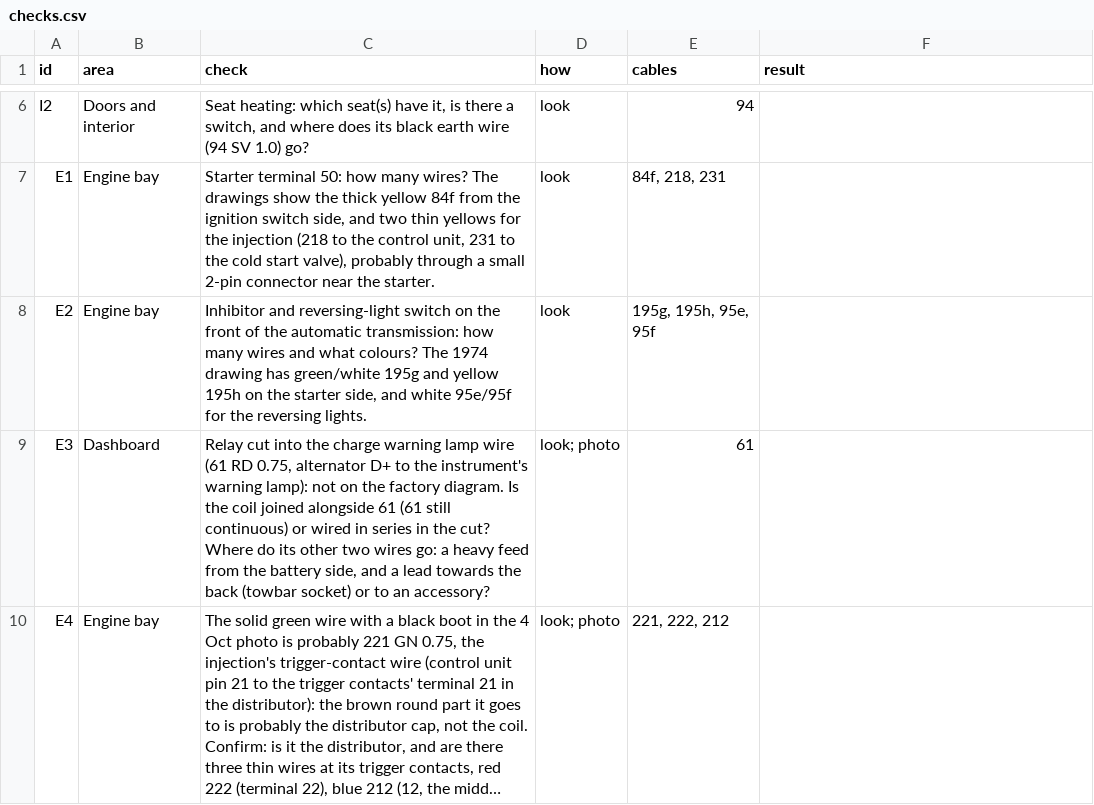
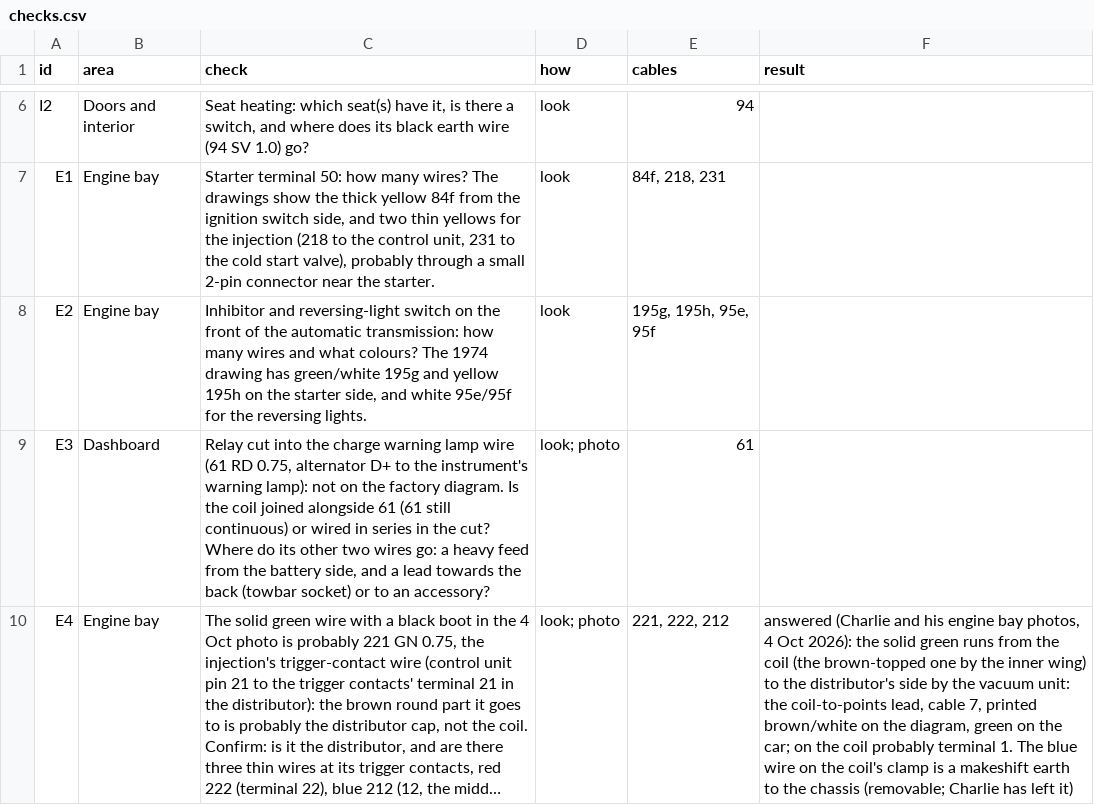
Before and after one commit to yeled/saab99-wiring, a CSV file: le-1974/data/checks.csv, drawn as a sheet; only a part is shown, gaps mark what is left out; long unchanged cells end in …; the diff names each change by its address in the sheet, - before the commit and + after, or states it on an @@ line.

```diff
--- a/le-1974/data/checks.csv
+++ b/le-1974/data/checks.csv
-F10 (result): (empty)
+F10 (result): answered (Charlie and his engine bay photos, 4 Oct 2026): the solid green runs from the coil (the brown-topped one by the inner wing) to the distributor's side by the vacuum unit: the coil-to-points lead, cable 7, printed brown/white on the diagram, green on the car; on the coil probably terminal 1. The blue wire on the coil's clamp is a makeshift earth to the chassis (removable; Charlie has left it)
```
